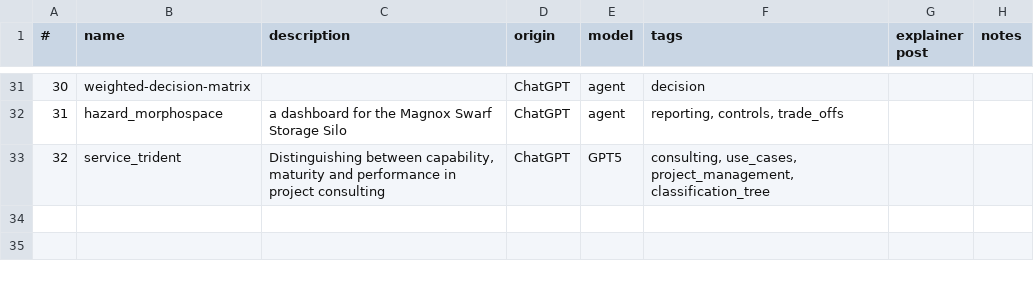
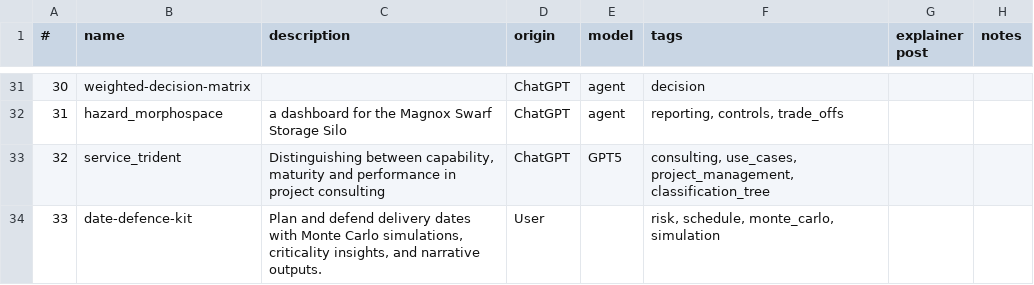
Before and after one commit to lawrencerowland/Project-web-apps, a CSV file: app-index.csv, drawn as a sheet; only a part is shown, gaps mark what is left out; the diff names each change by its address in the sheet, - before the commit and + after, or states it on an @@ line.

Commit message:
Add Date defence kit web app

```diff
--- a/app-index.csv
+++ b/app-index.csv
+row 34: 33 | date-defence-kit | Plan and defend delivery dates with Monte Carlo simulations, criticality insights, and narrative outputs. | User |  | risk, schedule, monte_carlo, simulation
```
Also changed, not shown: 1 other file.
